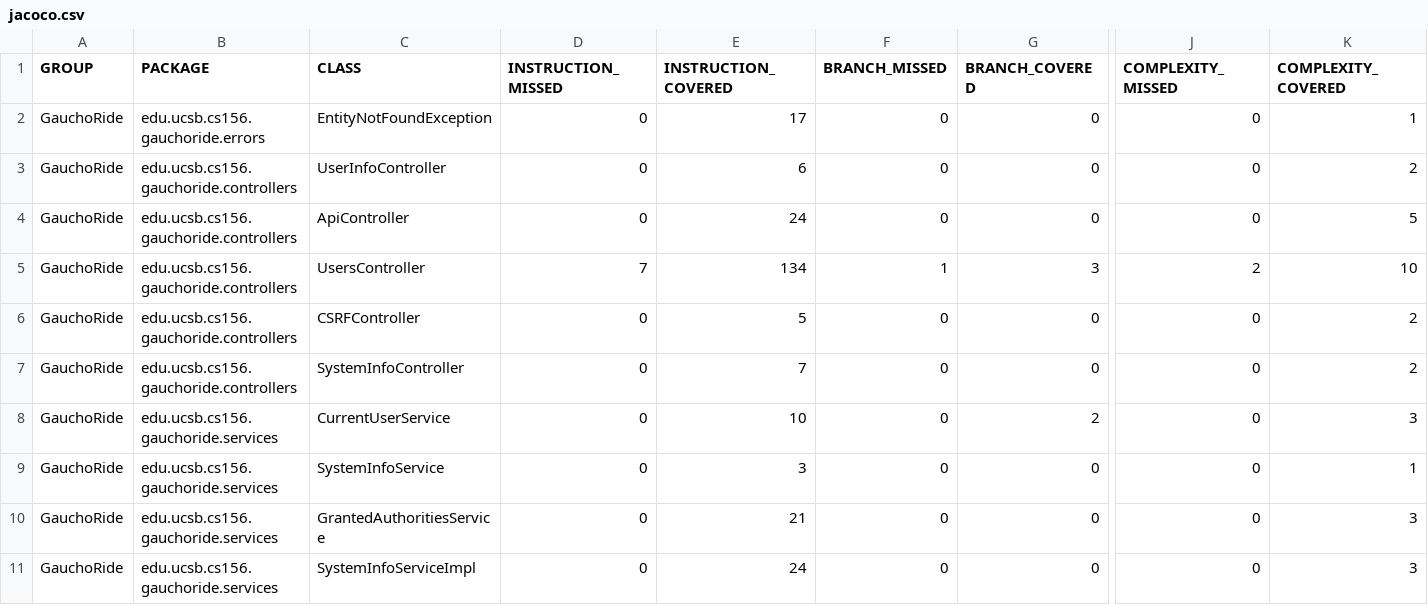
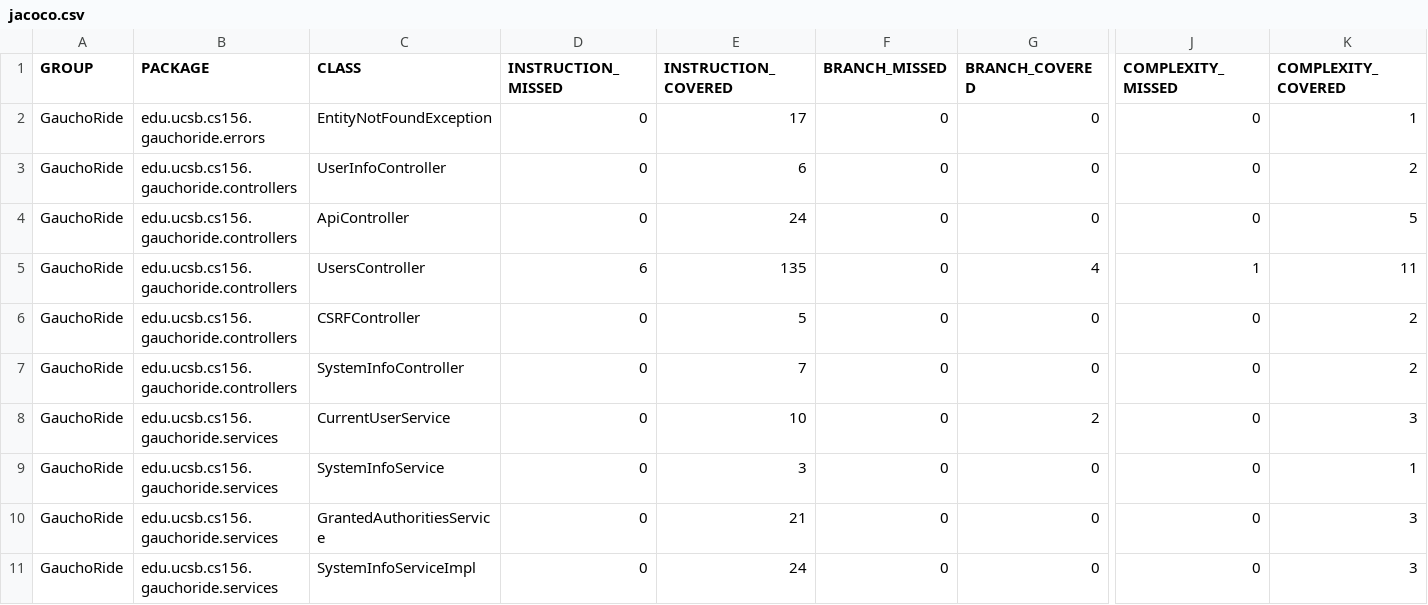
Before and after one commit to ucsb-cs156-s23/proj-gauchoride-s23-5pm-3, a CSV file: prs/9/jacoco/jacoco.csv, drawn as a sheet; only a part is shown, gaps mark what is left out; the diff names each change by its address in the sheet, - before the commit and + after, or states it on an @@ line.

```diff
--- a/prs/9/jacoco/jacoco.csv
+++ b/prs/9/jacoco/jacoco.csv
-D5 (INSTRUCTION_MISSED): 7
+D5 (INSTRUCTION_MISSED): 6
-E5 (INSTRUCTION_COVERED): 134
+E5 (INSTRUCTION_COVERED): 135
-F5 (BRANCH_MISSED): 1
+F5 (BRANCH_MISSED): 0
-G5 (BRANCH_COVERED): 3
+G5 (BRANCH_COVERED): 4
-J5 (COMPLEXITY_MISSED): 2
+J5 (COMPLEXITY_MISSED): 1
-K5 (COMPLEXITY_COVERED): 10
+K5 (COMPLEXITY_COVERED): 11
```
Also changed, not shown: 7 other files.
